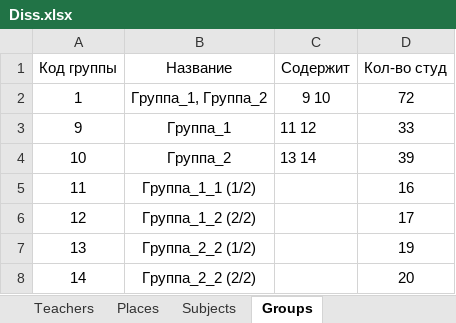
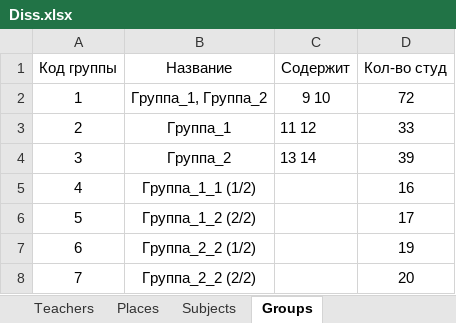
Before and after one commit to PasaOpasen/ScheduleGenetic, an Excel workbook: data/Diss.xlsx, sheet Groups, drawn as a sheet; values as stored, in another font and other column widths than the file's, no borders; the diff names each change by its address in the sheet, - before the commit and + after, or states it on an @@ line.

```diff
--- a/data/Diss.xlsx (sheet Groups)
+++ b/data/Diss.xlsx (sheet Groups)
-A3 (Код группы): 9
+A3 (Код группы): 2
-A4 (Код группы): 10
+A4 (Код группы): 3
-A5 (Код группы): 11
+A5 (Код группы): 4
-A6 (Код группы): 12
+A6 (Код группы): 5
-A7 (Код группы): 13
+A7 (Код группы): 6
-A8 (Код группы): 14
+A8 (Код группы): 7
```
Also changed, not shown: sheet Timeslots, sheet Schedule groups, other sheet tabs, 7 other files.
